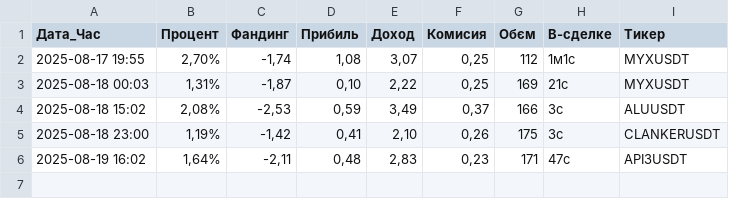
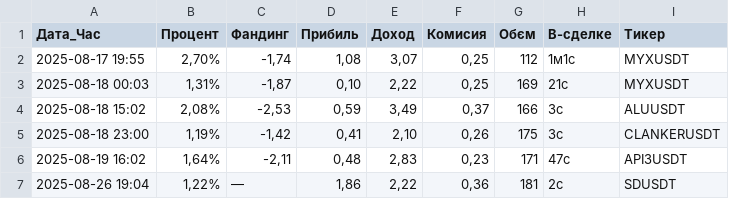
Before and after one commit to Smilelife1177/fund_rate_PY, a CSV file: trading_data.csv, drawn as a sheet.

Commit message:
profit_26

```diff
--- a/trading_data.csv
+++ b/trading_data.csv
@@ -6 +6,2 @@
 2025-08-19 16:02,"1,64%","-2,11","0,48","2,83","0,23",171,47с,API3USDT
+2025-08-26 19:04,"1,22%",—,"1,86","2,22","0,36",181,2с,SDUSDT
```
